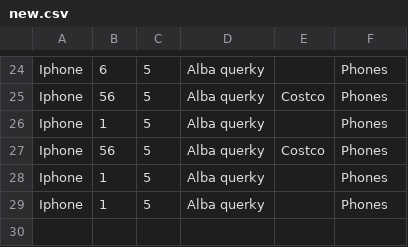
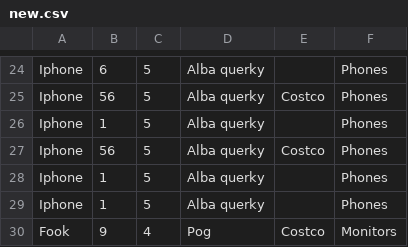
Before and after one commit to Spencerkifell/3P5_Proj, a CSV file: new.csv, drawn as a sheet; only a part is shown, gaps mark what is left out; the diff names each change by its address in the sheet, - before the commit and + after, or states it on an @@ line.

```diff
--- a/new.csv
+++ b/new.csv
+row 30: Fook | 9 | 4 | Pog | Costco | Monitors
```
Also changed, not shown: 7 other files.
